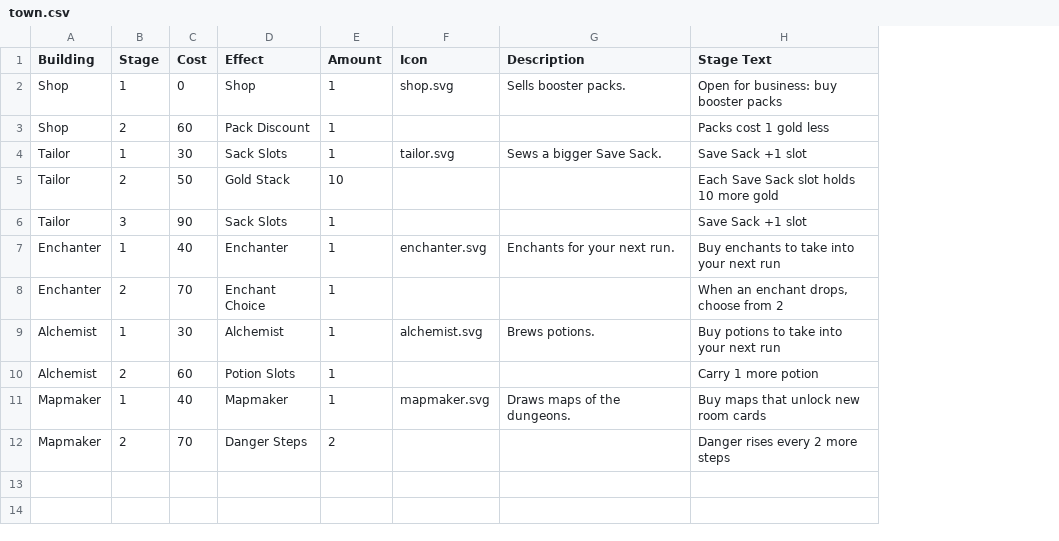
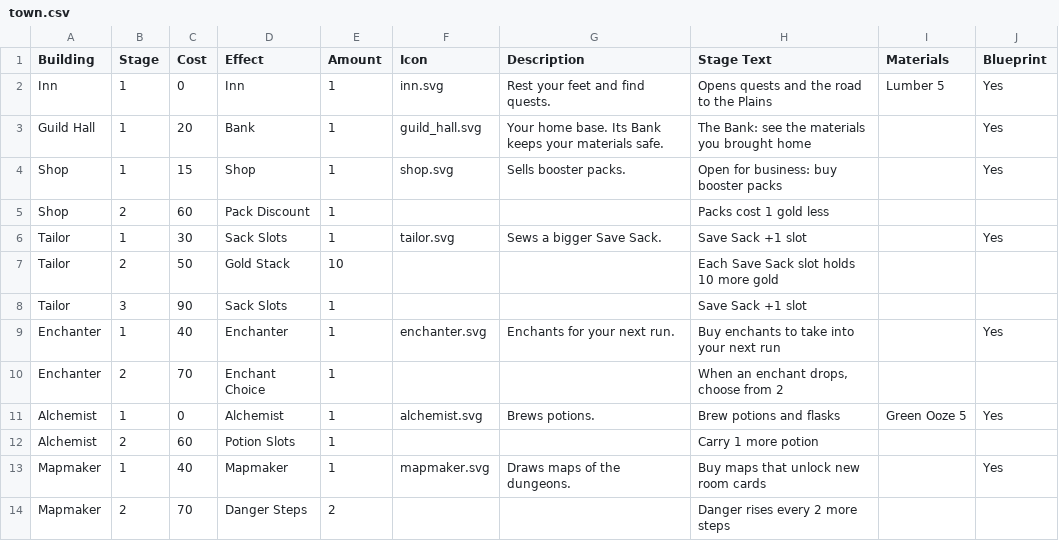
Before and after one commit to DustyOBrien/card-game, a CSV file: data/progression/town.csv, drawn as a sheet; addresses are those after the commit; the diff names each change by its address in the sheet, - before the commit and + after, or states it on an @@ line.

```diff
--- a/data/progression/town.csv
+++ b/data/progression/town.csv
+column I (Materials), row 11: Green Ooze 5
+column J (Blueprint), rows 4-13: Yes |  | Yes |  |  | Yes |  | Yes |  | Yes
+row 2: Inn | 1 | 0 | Inn | 1 | inn.svg | Rest your feet and find quests. | Opens quests and the road to the Plains | Lumber 5 | Yes
+row 3: Guild Hall | 1 | 20 | Bank | 1 | guild_hall.svg | Your home base. Its Bank keeps your materials safe. | The Bank: see the materials you brought home |  | Yes
-C4 (Cost): 0
+C4 (Cost): 15
-C11 (Cost): 30
+C11 (Cost): 0
-H11 (Stage Text): Buy potions to take into your next run
+H11 (Stage Text): Brew potions and flasks
```
Also changed, not shown: data/dungeons/rooms.csv, data/enemies/enemies.csv, 56 other files.
